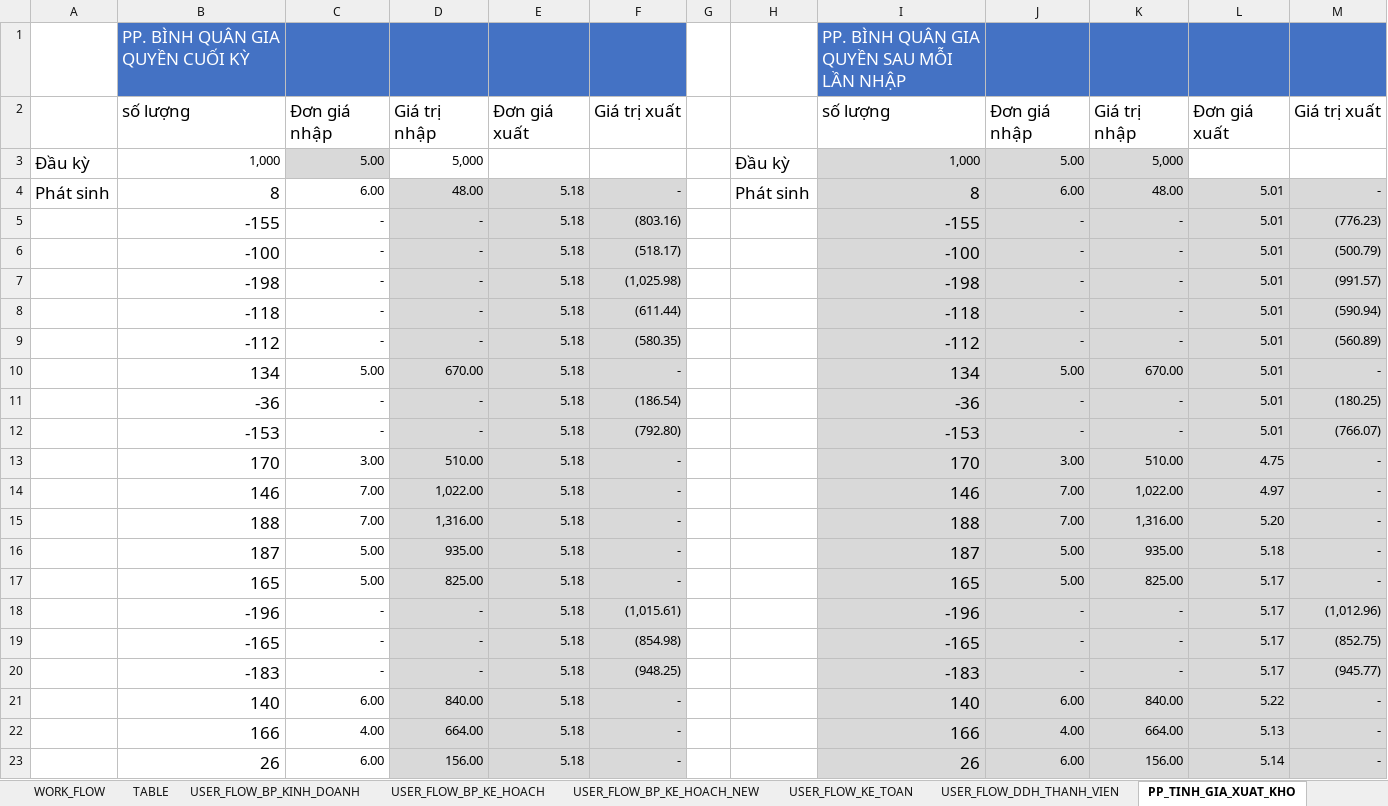
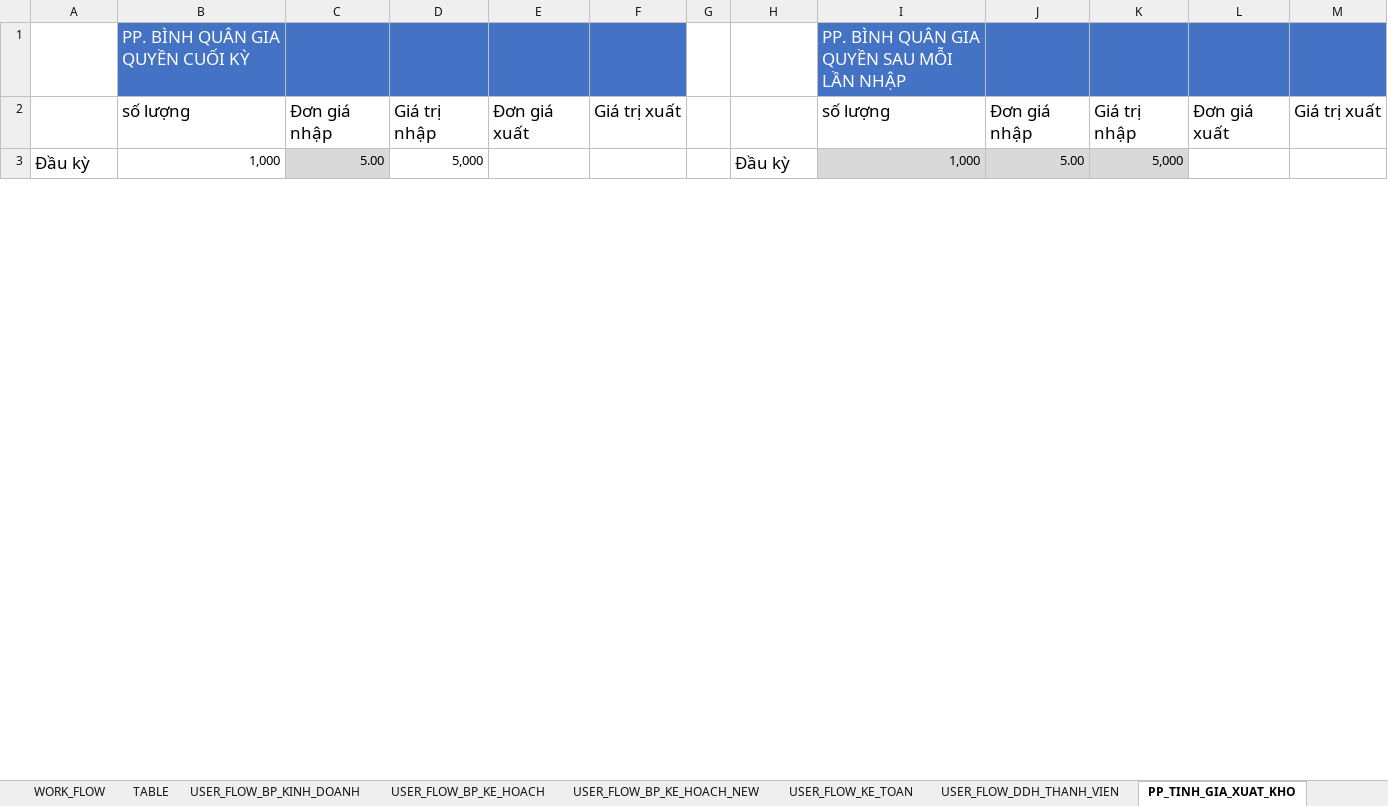
Before and after one commit to NGUYEN-LONG-BS/VBA_MINI_PROJECTS, an Excel workbook: VB05_QUAN_LY_KHO/NHAT_KY_THIET_KE_DATABASE.xlsm, sheet PP_TINH_GIA_XUAT_KHO, drawn as a sheet; only a part is shown; values as stored, in another font and other column widths than the file's, no borders; charts and pictures not drawn; removed rows and columns are numbered as before the commit, all else as after; the diff covers the shown part only; the diff names each change by its address in the sheet, - before the commit and + after, or states it on an @@ line.

```diff
--- a/VB05_QUAN_LY_KHO/NHAT_KY_THIET_KE_DATABASE.xlsm (sheet PP_TINH_GIA_XUAT_KHO)
+++ b/VB05_QUAN_LY_KHO/NHAT_KY_THIET_KE_DATABASE.xlsm (sheet PP_TINH_GIA_XUAT_KHO)
-row 4: Phát sinh | 8 | 6.00 | 48.00 | 5.18 | - |  | Phát sinh | 8 | 6.00 | 48.00 | 5.01 | -
-row 5:  | -155 | - | - | 5.18 | (803.16) |  |  | -155 | - | - | 5.01 | (776.23)
-row 6:  | -100 | - | - | 5.18 | (518.17) |  |  | -100 | - | - | 5.01 | (500.79)
-row 7:  | -198 | - | - | 5.18 | (1,025.98) |  |  | -198 | - | - | 5.01 | (991.57)
-row 8:  | -118 | - | - | 5.18 | (611.44) |  |  | -118 | - | - | 5.01 | (590.94)
-row 9:  | -112 | - | - | 5.18 | (580.35) |  |  | -112 | - | - | 5.01 | (560.89)
-row 10:  | 134 | 5.00 | 670.00 | 5.18 | - |  |  | 134 | 5.00 | 670.00 | 5.01 | -
-row 11:  | -36 | - | - | 5.18 | (186.54) |  |  | -36 | - | - | 5.01 | (180.25)
-row 12:  | -153 | - | - | 5.18 | (792.80) |  |  | -153 | - | - | 5.01 | (766.07)
-row 13:  | 170 | 3.00 | 510.00 | 5.18 | - |  |  | 170 | 3.00 | 510.00 | 4.75 | -
-row 14:  | 146 | 7.00 | 1,022.00 | 5.18 | - |  |  | 146 | 7.00 | 1,022.00 | 4.97 | -
-row 15:  | 188 | 7.00 | 1,316.00 | 5.18 | - |  |  | 188 | 7.00 | 1,316.00 | 5.20 | -
-row 16:  | 187 | 5.00 | 935.00 | 5.18 | - |  |  | 187 | 5.00 | 935.00 | 5.18 | -
-row 17:  | 165 | 5.00 | 825.00 | 5.18 | - |  |  | 165 | 5.00 | 825.00 | 5.17 | -
-row 18:  | -196 | - | - | 5.18 | (1,015.61) |  |  | -196 | - | - | 5.17 | (1,012.96)
-row 19:  | -165 | - | - | 5.18 | (854.98) |  |  | -165 | - | - | 5.17 | (852.75)
-row 20:  | -183 | - | - | 5.18 | (948.25) |  |  | -183 | - | - | 5.17 | (945.77)
-row 21:  | 140 | 6.00 | 840.00 | 5.18 | - |  |  | 140 | 6.00 | 840.00 | 5.22 | -
-row 22:  | 166 | 4.00 | 664.00 | 5.18 | - |  |  | 166 | 4.00 | 664.00 | 5.13 | -
-row 23:  | 26 | 6.00 | 156.00 | 5.18 | - |  |  | 26 | 6.00 | 156.00 | 5.14 | -
```
Also changed, not shown: 27 added rows, 7 removed rows and 1 edited cell elsewhere in this sheet, sheet USER_FLOW_BP_KE_HOACH_NEW, charts or pictures, 5 other files.
